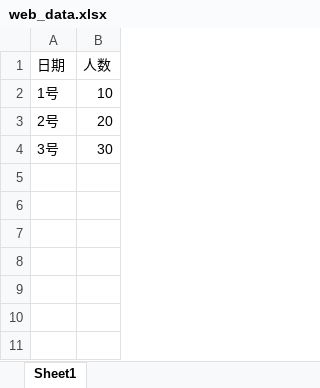
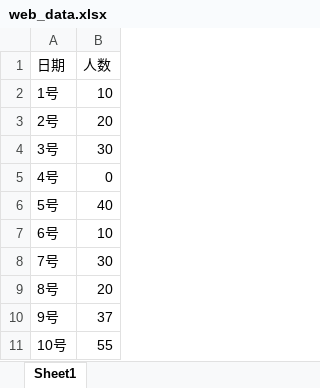
Before and after one commit to dingxinliang88/jubi-backend, an Excel workbook: src/main/resources/web_data.xlsx, sheet Sheet1, drawn as a sheet; values as stored, in another font and other column widths than the file's, no borders; the diff names each change by its address in the sheet, - before the commit and + after, or states it on an @@ line.

```diff
--- a/src/main/resources/web_data.xlsx (sheet Sheet1)
+++ b/src/main/resources/web_data.xlsx (sheet Sheet1)
+row 5: 4号 | 0
+row 6: 5号 | 40
+row 7: 6号 | 10
+row 8: 7号 | 30
+row 9: 8号 | 20
+row 10: 9号 | 37
+row 11: 10号 | 55
```
Also changed, not shown: 2 other files.
